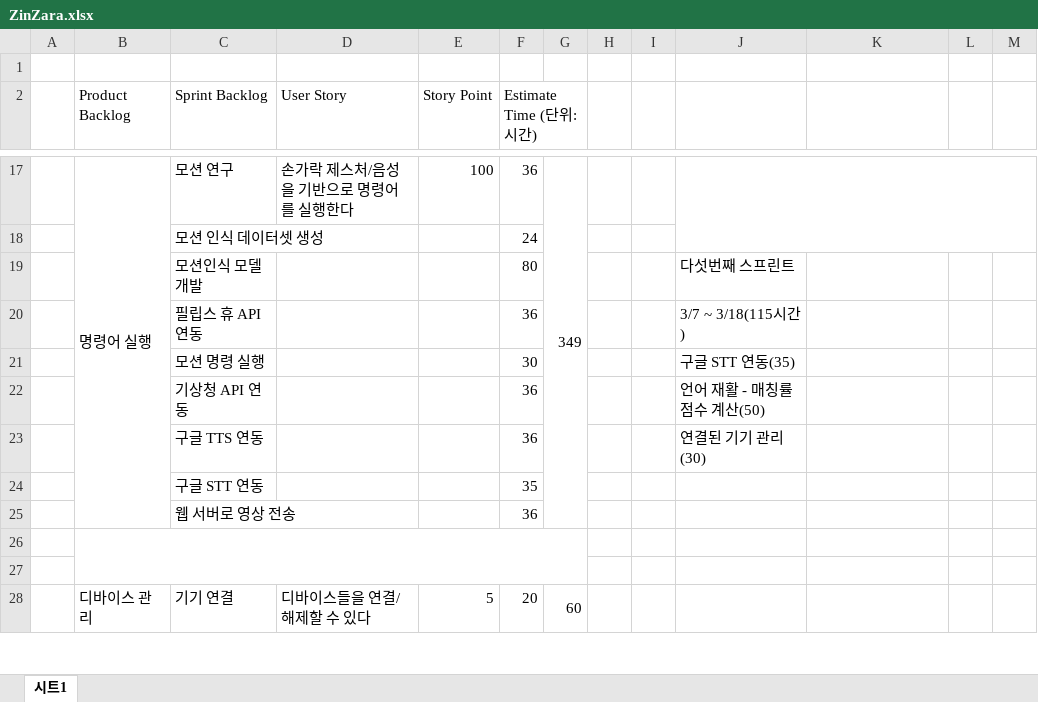
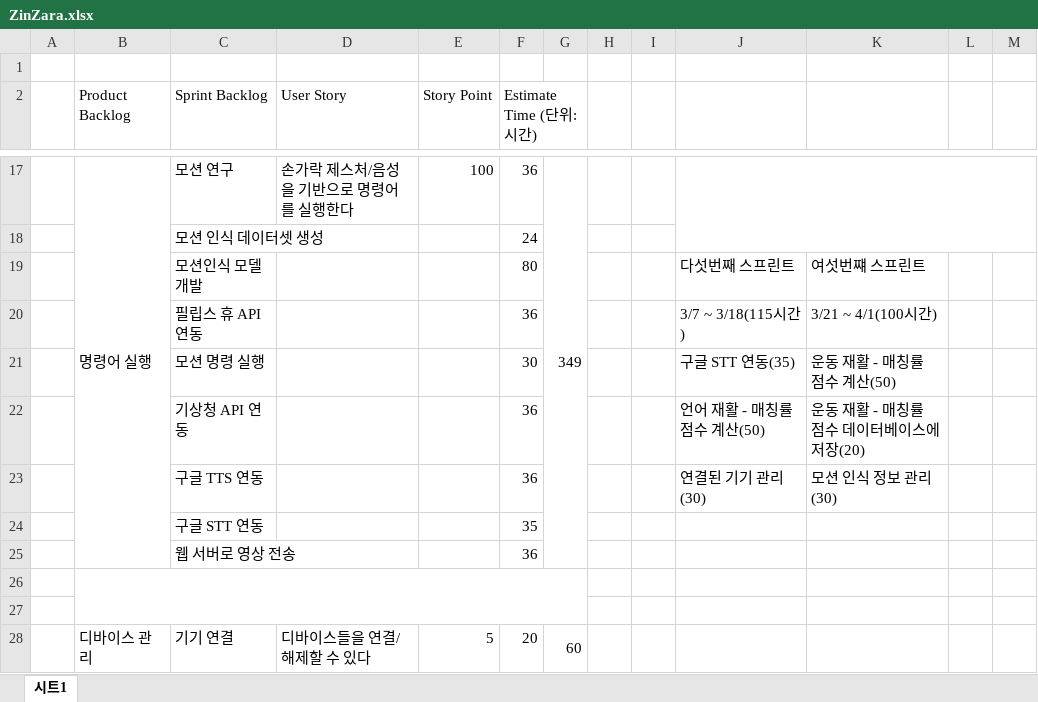
Before and after one commit to kpuce2022CD/Zinzara, an Excel workbook: document/ZinZara.xlsx, sheet 시트1, drawn as a sheet; only a part is shown, gaps mark what is left out; values as stored, in another font and other column widths than the file's, no cell formats; the diff names each change by its address in the sheet, - before the commit and + after, or states it on an @@ line.

Commit message:
여섯번째 스프린트

```diff
--- a/document/ZinZara.xlsx (sheet 시트1)
+++ b/document/ZinZara.xlsx (sheet 시트1)
-K19: (empty)
+K19: 여섯번쨰 스프린트
-K20: (empty)
+K20: 3/21 ~ 4/1(100시간)
-K21: (empty)
+K21: 운동 재활 - 매칭률 점수 계산(50)
-K22: (empty)
+K22: 운동 재활 - 매칭률 점수 데이터베이스에 저장(20)
-K23: (empty)
+K23: 모션 인식 정보 관리(30)
```
Also changed, not shown: cell formats.
